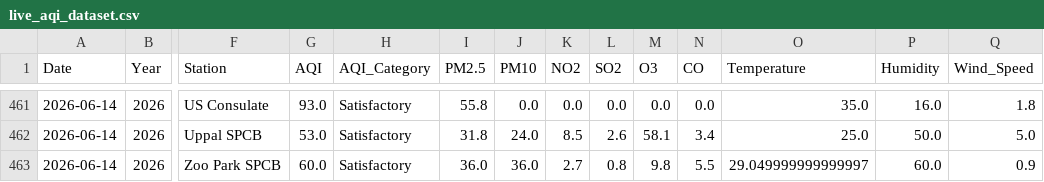
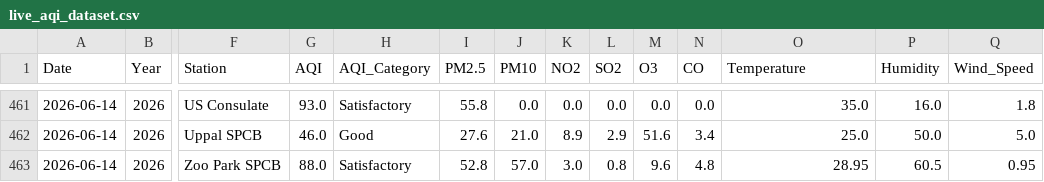
Before and after one commit to Rohan0639/AirCast, a CSV file: api/data/live_aqi_dataset.csv, drawn as a sheet; only a part is shown, gaps mark what is left out; the diff covers the shown part only; the diff names each change by its address in the sheet, - before the commit and + after, or states it on an @@ line.

```diff
--- a/api/data/live_aqi_dataset.csv
+++ b/api/data/live_aqi_dataset.csv
-G462 (AQI): 53.0
+G462 (AQI): 46.0
-H462 (AQI_Category): Satisfactory
+H462 (AQI_Category): Good
-I462 (PM2.5): 31.8
+I462 (PM2.5): 27.6
-J462 (PM10): 24.0
+J462 (PM10): 21.0
-K462 (NO2): 8.5
+K462 (NO2): 8.9
-L462 (SO2): 2.6
+L462 (SO2): 2.9
-M462 (O3): 58.1
+M462 (O3): 51.6
-G463 (AQI): 60.0
+G463 (AQI): 88.0
-I463 (PM2.5): 36.0
+I463 (PM2.5): 52.8
-J463 (PM10): 36.0
+J463 (PM10): 57.0
-K463 (NO2): 2.7
+K463 (NO2): 3.0
-M463 (O3): 9.8
+M463 (O3): 9.6
-N463 (CO): 5.5
+N463 (CO): 4.8
-O463 (Temperature): 29.049999999999997
+O463 (Temperature): 28.95
-P463 (Humidity): 60.0
+P463 (Humidity): 60.5
-Q463 (Wind_Speed): 0.9
+Q463 (Wind_Speed): 0.95
```
Also changed, not shown: 27 edited cells elsewhere in this file, api/data/hyderabad_live_weather.csv.
